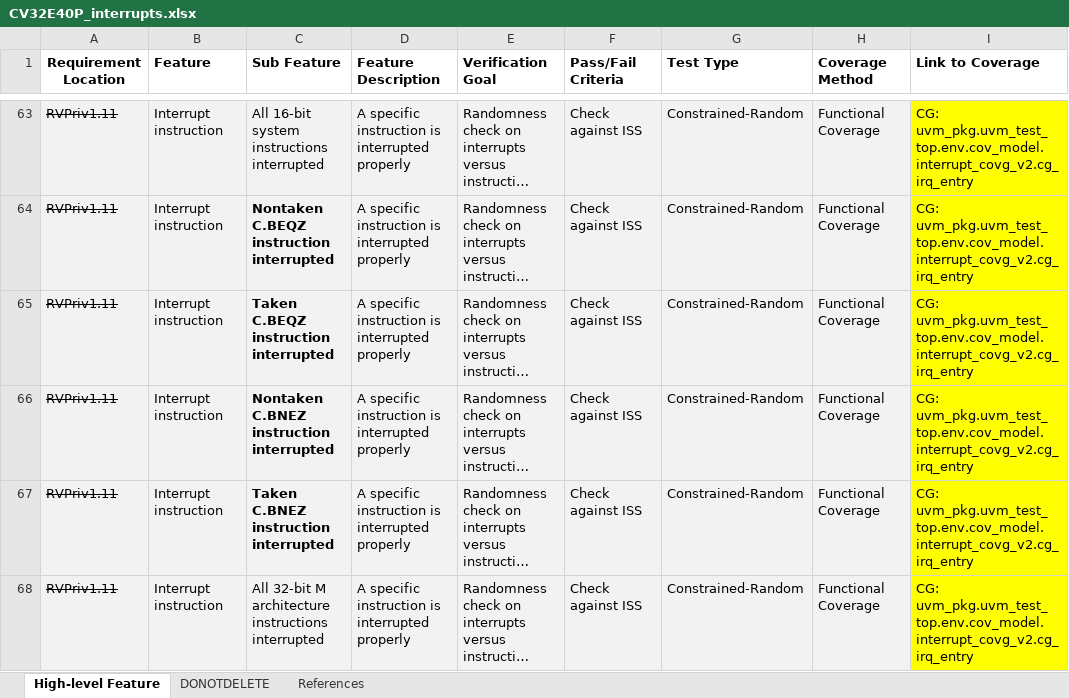
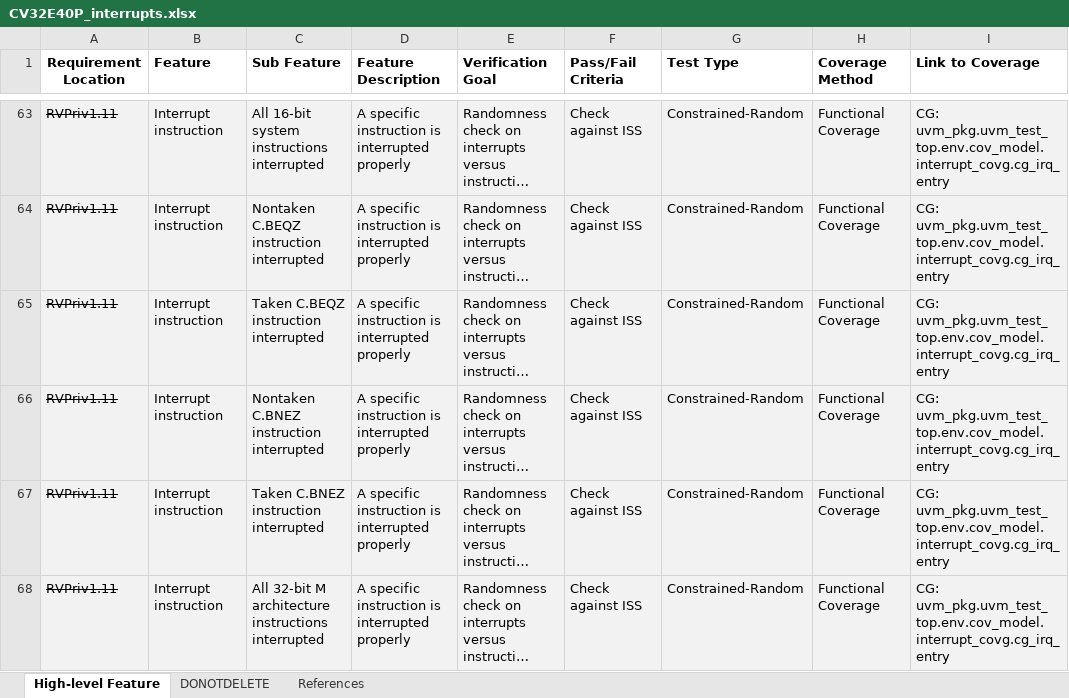
Before and after one commit to openhwgroup/core-v-verif, an Excel workbook: cv32e40p/docs/VerifPlans/Simulation/interrupts/CV32E40P_interrupts.xlsx, sheet High-level Feature, drawn as a sheet; only a part is shown, gaps mark what is left out; long unchanged cells end in …; values as stored, in another font and other column widths than the file's, no borders; the diff covers the shown part only; the diff names each change by its address in the sheet, - before the commit and + after, or states it on an @@ line.

```diff
--- a/cv32e40p/docs/VerifPlans/Simulation/interrupts/CV32E40P_interrupts.xlsx (sheet High-level Feature)
+++ b/cv32e40p/docs/VerifPlans/Simulation/interrupts/CV32E40P_interrupts.xlsx (sheet High-level Feature)
-I63:I68 (Link to Coverage): CG: uvm_pkg.uvm_test_top.env.cov_model.interrupt_covg_v2.cg_irq_entry
+I63:I68 (Link to Coverage): CG: uvm_pkg.uvm_test_top.env.cov_model.interrupt_covg.cg_irq_entry
-I63:I68 fill: #FFFF00
+I63:I68 fill: #F2F2F2
-C64:C67 bold: on
+C64:C67 bold: off
```
Also changed, not shown: 2 removed rows, 49 edited cells and cell formats elsewhere in this sheet, cv32e40p/docs/VerifPlans/Simulation/debug-trace/CV32E40P_debug.xlsx, cv32e40p/docs/VerifPlans/Simulation/micro_architecture/CV32E40P_FPU_register_file.xlsx.
